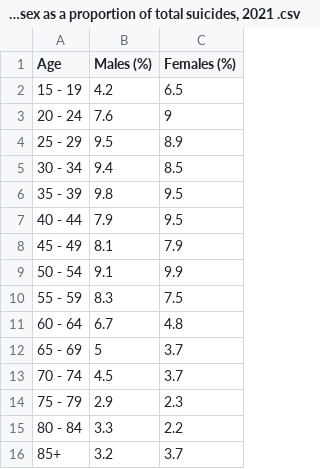
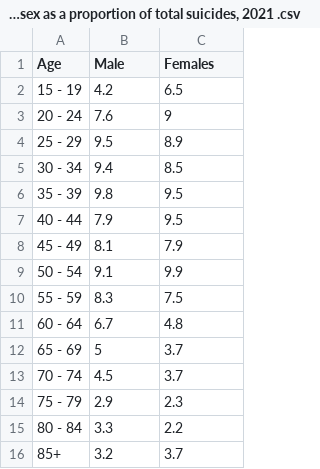
Before and after one commit to peiyingchong/FIT3179, a CSV file: Suicide by age and sex as a proportion of total suicides, 2021 .csv, drawn as a sheet.

Commit message:
Update Suicide by age and sex as a proportion of total suicides, 2021 .csv

```diff
--- a/Suicide by age and sex as a proportion of total suicides, 2021 .csv
+++ b/Suicide by age and sex as a proportion of total suicides, 2021 .csv
@@ -1,2 +1,2 @@
-Age,Males (%),Females (%)
+Age,Male,Females
 15 - 19,4.2,6.5
```
